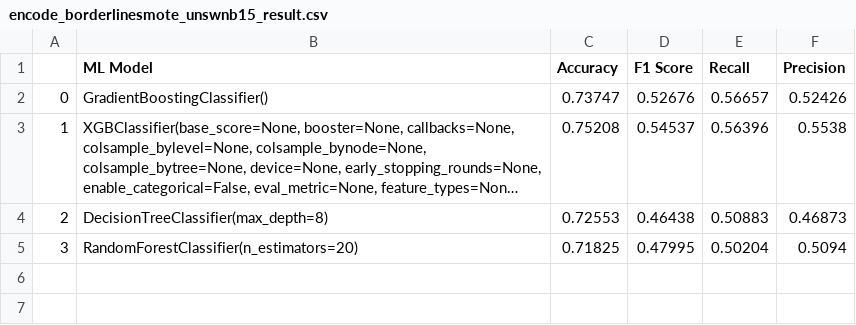
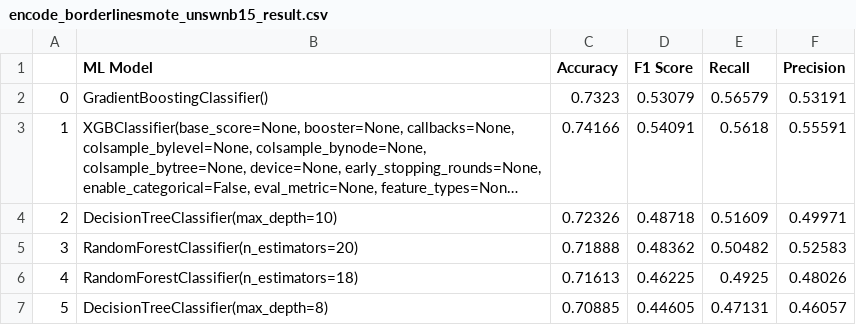
Before and after one commit to rajasa13/Data-Science, a CSV file: Notebook/UNSW-NB15/Balanced/BorderlineSMOTE/encode_borderlinesmote_unswnb15_result.csv, drawn as a sheet; long unchanged cells end in …; the diff names each change by its address in the sheet, - before the commit and + after, or states it on an @@ line.

```diff
--- a/Notebook/UNSW-NB15/Balanced/BorderlineSMOTE/encode_borderlinesmote_unswnb15_result.csv
+++ b/Notebook/UNSW-NB15/Balanced/BorderlineSMOTE/encode_borderlinesmote_unswnb15_result.csv
-C2 (Accuracy): 0.73747
+C2 (Accuracy): 0.7323
-D2 (F1 Score): 0.52676
+D2 (F1 Score): 0.53079
-E2 (Recall): 0.56657
+E2 (Recall): 0.56579
-F2 (Precision): 0.52426
+F2 (Precision): 0.53191
-C3 (Accuracy): 0.75208
+C3 (Accuracy): 0.74166
-D3 (F1 Score): 0.54537
+D3 (F1 Score): 0.54091
-E3 (Recall): 0.56396
+E3 (Recall): 0.5618
-F3 (Precision): 0.5538
+F3 (Precision): 0.55591
-B4 (ML Model): DecisionTreeClassifier(max_depth=8)
+B4 (ML Model): DecisionTreeClassifier(max_depth=10)
-C4 (Accuracy): 0.72553
+C4 (Accuracy): 0.72326
-D4 (F1 Score): 0.46438
+D4 (F1 Score): 0.48718
-E4 (Recall): 0.50883
+E4 (Recall): 0.51609
-F4 (Precision): 0.46873
+F4 (Precision): 0.49971
-C5 (Accuracy): 0.71825
+C5 (Accuracy): 0.71888
-D5 (F1 Score): 0.47995
+D5 (F1 Score): 0.48362
-E5 (Recall): 0.50204
+E5 (Recall): 0.50482
-F5 (Precision): 0.5094
+F5 (Precision): 0.52583
+row 6: 4 | RandomForestClassifier(n_estimators=18) | 0.71613 | 0.46225 | 0.4925 | 0.48026
+row 7: 5 | DecisionTreeClassifier(max_depth=8) | 0.70885 | 0.44605 | 0.47131 | 0.46057
```
Also changed, not shown: 9 other files.
